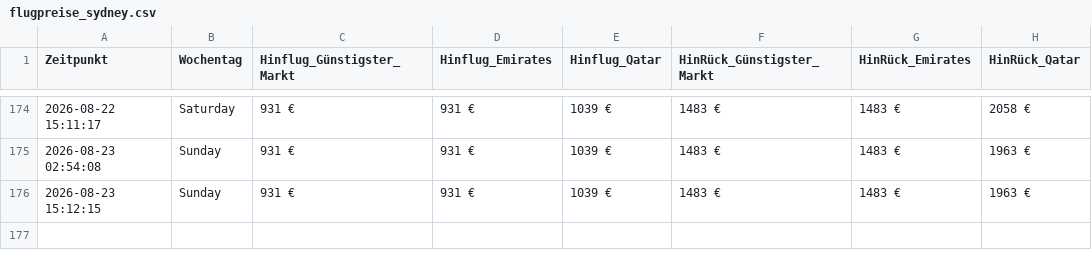
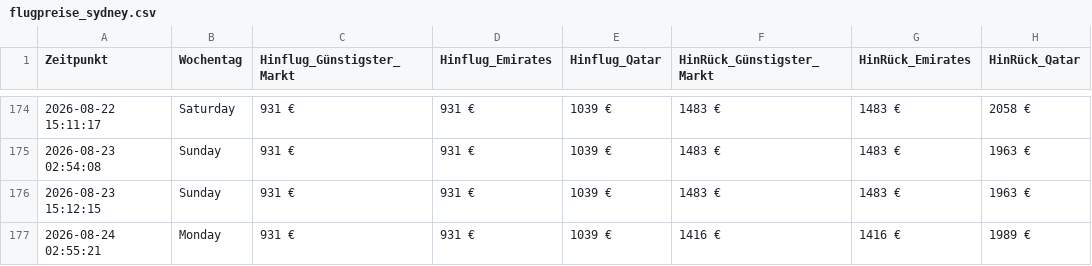
Before and after one commit to moritzschlicksbier-sys/sydney-flight-tracker, a CSV file: flugpreise_sydney.csv, drawn as a sheet; only a part is shown, gaps mark what is left out; the diff names each change by its address in the sheet, - before the commit and + after, or states it on an @@ line.

```diff
--- a/flugpreise_sydney.csv
+++ b/flugpreise_sydney.csv
+row 177: 2026-08-24 02:55:21 | Monday | 931 € | 931 € | 1039 € | 1416 € | 1416 € | 1989 €
```
